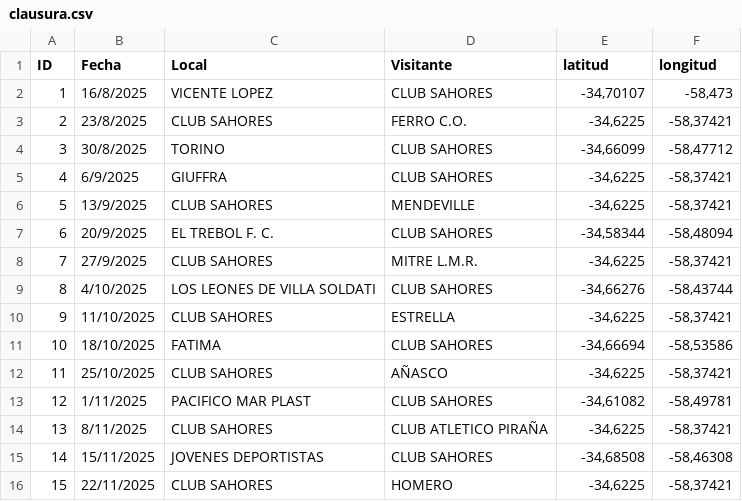
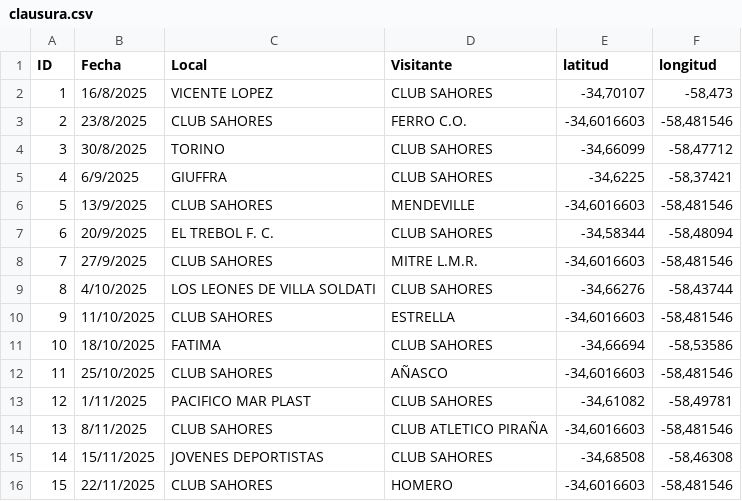
Before and after one commit to iribarrenjm/mapa_fefi, a CSV file: clausura.csv, drawn as a sheet.

Commit message:
Add files via upload

```diff
--- a/clausura.csv
+++ b/clausura.csv
@@ -2,15 +2,15 @@ ID;Fecha;Local ;Visitante;latitud;longitud
 1;16/8/2025;VICENTE LOPEZ;CLUB SAHORES;-34,70107;-58,473
-2;23/8/2025;CLUB SAHORES;FERRO C.O.;-34,6225;-58,37421
+2;23/8/2025;CLUB SAHORES;FERRO C.O.;-34,6016603;-58,481546
 3;30/8/2025;TORINO;CLUB SAHORES;-34,66099;-58,47712
 4;6/9/2025;GIUFFRA;CLUB SAHORES;-34,6225;-58,37421
-5;13/9/2025;CLUB SAHORES;MENDEVILLE;-34,6225;-58,37421
+5;13/9/2025;CLUB SAHORES;MENDEVILLE;-34,6016603;-58,481546
 6;20/9/2025;EL TREBOL F. C.;CLUB SAHORES;-34,58344;-58,48094
-7;27/9/2025;CLUB SAHORES;MITRE L.M.R.;-34,6225;-58,37421
+7;27/9/2025;CLUB SAHORES;MITRE L.M.R.;-34,6016603;-58,481546
 8;4/10/2025;LOS LEONES DE VILLA SOLDATI;CLUB SAHORES;-34,66276;-58,43744
-9;11/10/2025;CLUB SAHORES;ESTRELLA;-34,6225;-58,37421
+9;11/10/2025;CLUB SAHORES;ESTRELLA;-34,6016603;-58,481546
 10;18/10/2025;FATIMA;CLUB SAHORES;-34,66694;-58,53586
-11;25/10/2025;CLUB SAHORES;AÑASCO;-34,6225;-58,37421
+11;25/10/2025;CLUB SAHORES;AÑASCO;-34,6016603;-58,481546
 12;1/11/2025;PACIFICO MAR PLAST;CLUB SAHORES;-34,61082;-58,49781
-13;8/11/2025;CLUB SAHORES;CLUB ATLETICO PIRAÑA;-34,6225;-58,37421
+13;8/11/2025;CLUB SAHORES;CLUB ATLETICO PIRAÑA;-34,6016603;-58,481546
 14;15/11/2025;JOVENES DEPORTISTAS;CLUB SAHORES;-34,68508;-58,46308
-15;22/11/2025;CLUB SAHORES;HOMERO;-34,6225;-58,37421
+15;22/11/2025;CLUB SAHORES;HOMERO;-34,6016603;-58,481546
```
